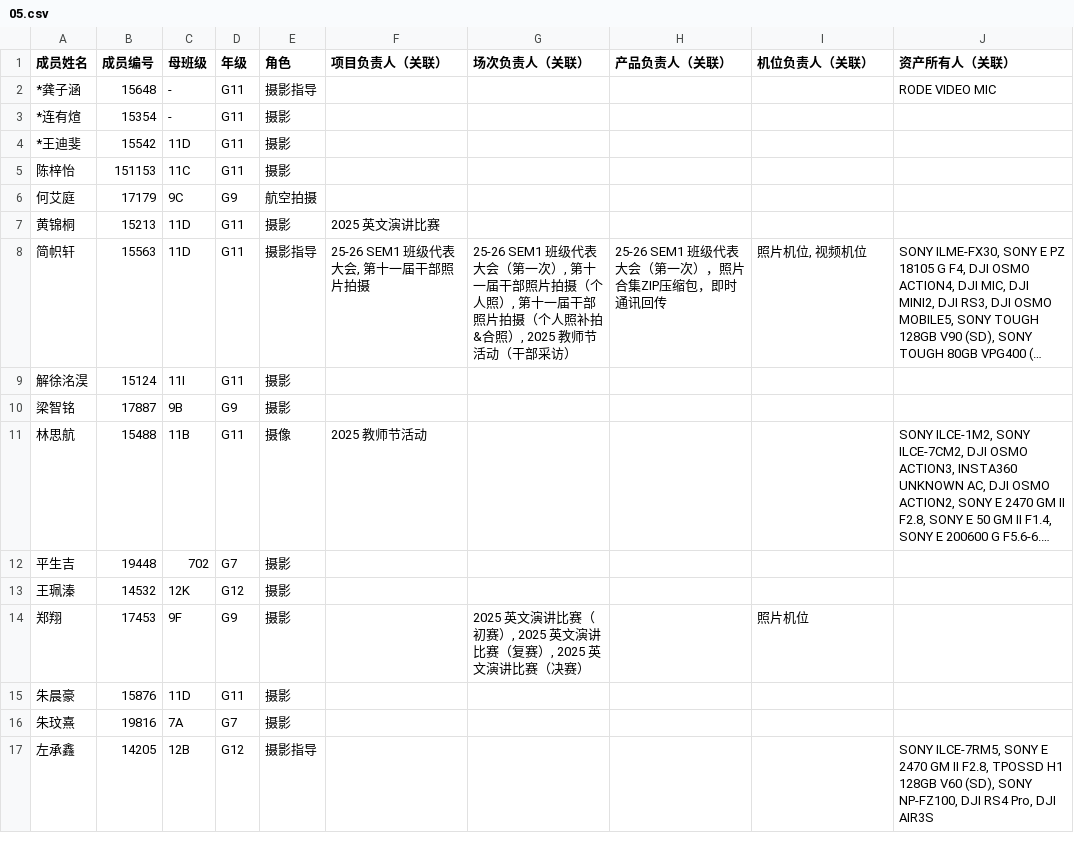
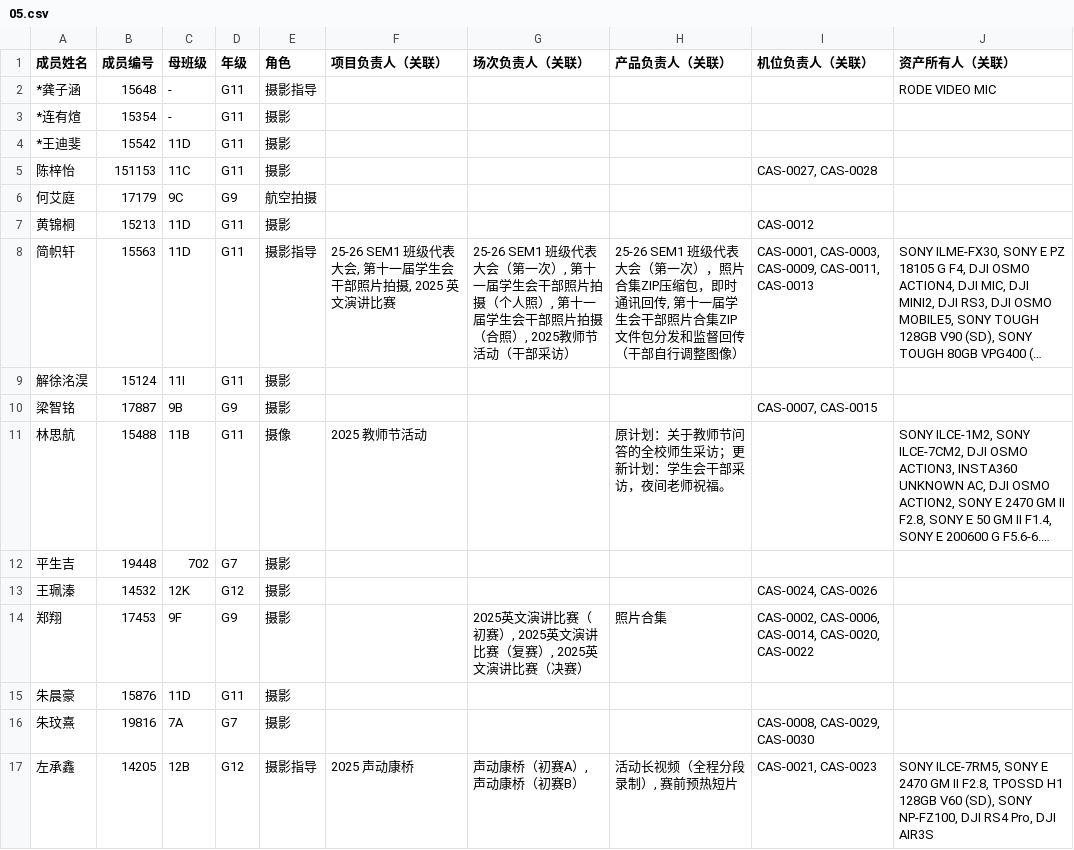
Before and after one commit to KCIS-KSVG/Data, a CSV file: progress/05.csv, drawn as a sheet; long unchanged cells end in …; the diff names each change by its address in the sheet, - before the commit and + after, or states it on an @@ line.

```diff
--- a/progress/05.csv
+++ b/progress/05.csv
-I5 (机位负责人（关联）): (empty)
+I5 (机位负责人（关联）): CAS-0027, CAS-0028
-F7 (项目负责人（关联）): 2025 英文演讲比赛
+F7 (项目负责人（关联）): (empty)
-I7 (机位负责人（关联）): (empty)
+I7 (机位负责人（关联）): CAS-0012
-F8 (项目负责人（关联）): 25-26 SEM1 班级代表大会, 第十一届干部照片拍摄
+F8 (项目负责人（关联）): 25-26 SEM1 班级代表大会, 第十一届学生会干部照片拍摄, 2025 英文演讲比赛
-G8 (场次负责人（关联）): …第十一届干部照片拍摄（个人照）, 第十一届干部照片拍摄（个人照补拍&合照）,…
+G8 (场次负责人（关联）): …第十一届学生会干部照片拍摄（个人照）, 第十一届学生会干部照片拍摄（合照）,…
-H8 (产品负责人（关联）): …通讯回传
+H8 (产品负责人（关联）): …通讯回传, 第十一届学生会干部照片合集ZIP文件包分发和监督回传（干部自行调整图像）
-I8 (机位负责人（关联）): 照片机位, 视频机位
+I8 (机位负责人（关联）): CAS-0001, CAS-0003, CAS-0009, CAS-0011, CAS-0013
-I10 (机位负责人（关联）): (empty)
+I10 (机位负责人（关联）): CAS-0007, CAS-0015
-H11 (产品负责人（关联）): (empty)
+H11 (产品负责人（关联）): 原计划：关于教师节问答的全校师生采访；更新计划：学生会干部采访，夜间老师祝福。
-I13 (机位负责人（关联）): (empty)
+I13 (机位负责人（关联）): CAS-0024, CAS-0026
-G14 (场次负责人（关联）): …（决赛）
+G14 (场次负责人（关联）): …（决赛）
-H14 (产品负责人（关联）): (empty)
+H14 (产品负责人（关联）): 照片合集
-I14 (机位负责人（关联）): 照片机位
+I14 (机位负责人（关联）): CAS-0002, CAS-0006, CAS-0014, CAS-0020, CAS-0022
-I16 (机位负责人（关联）): (empty)
+I16 (机位负责人（关联）): CAS-0008, CAS-0029, CAS-0030
-F17 (项目负责人（关联）): (empty)
+F17 (项目负责人（关联）): 2025 声动康桥
-G17 (场次负责人（关联）): (empty)
+G17 (场次负责人（关联）): 声动康桥（初赛A）, 声动康桥（初赛B）
-H17 (产品负责人（关联）): (empty)
+H17 (产品负责人（关联）): 活动长视频（全程分段录制）, 赛前预热短片
-I17 (机位负责人（关联）): (empty)
+I17 (机位负责人（关联）): CAS-0021, CAS-0023
```
Also changed, not shown: progress/01.csv, progress/02.csv, 5 other files.
